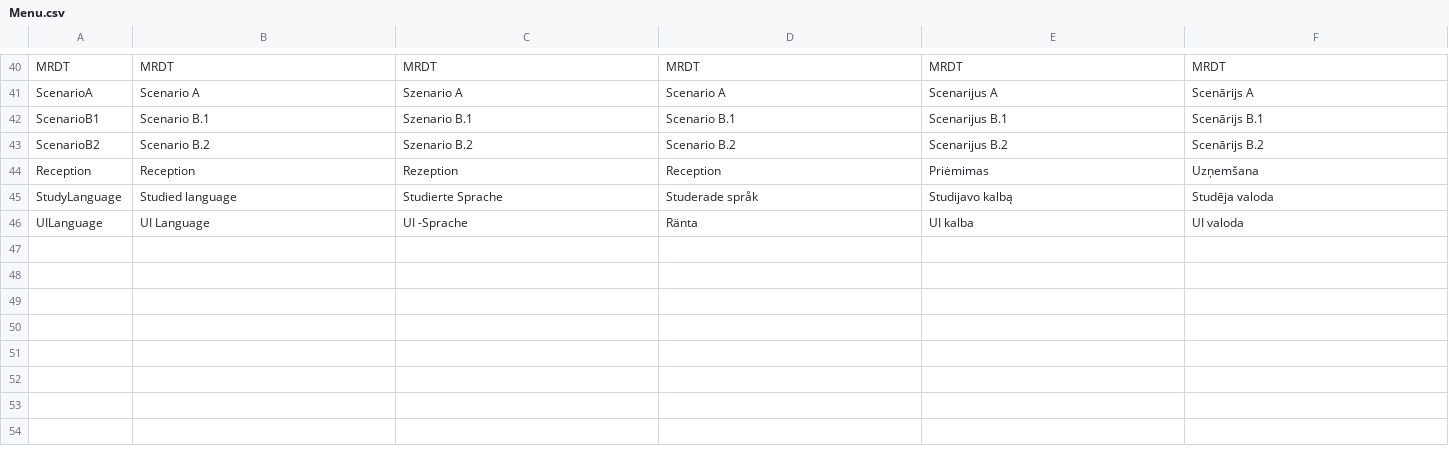
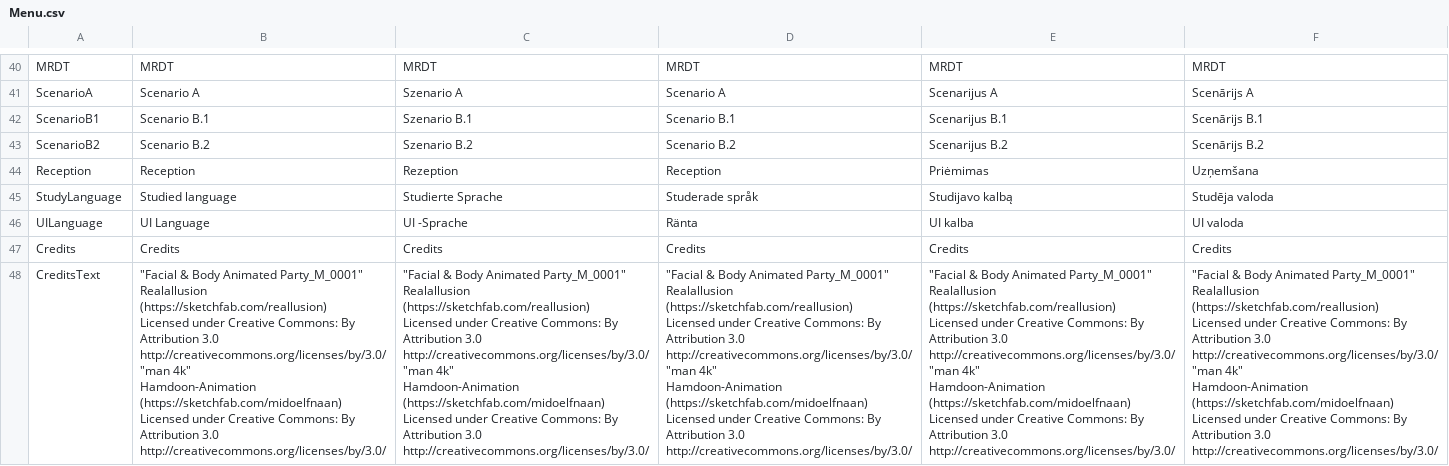
Before and after one commit to XRINTAMT/DR_FLEMP, a CSV file: Assets/Resources/Localization/Menu.csv, drawn as a sheet; only a part is shown, gaps mark what is left out; ↵ is a line break in a cell; the diff names each change by its address in the sheet, - before the commit and + after, or states it on an @@ line.

```diff
--- a/Assets/Resources/Localization/Menu.csv
+++ b/Assets/Resources/Localization/Menu.csv
+row 47: Credits | Credits | Credits | Credits | Credits | Credits
+row 48: CreditsText | "Facial & Body Animated Party_M_0001" ↵ Realallusion (https://sketchfab.com/reallusion) ↵ Licensed under Creative Commons: By Attribution 3.0 ↵ http://creativecommons.org/licenses/by/3.0/ ↵ "man 4k" ↵ Hamdoon-Animation (https://sketchfab.com/midoelfnaan) ↵ Licensed under Creative Commons: By Attribution 3.0 ↵ http://creativecommons.org/licenses/by/3.0/ | "Facial & Body Animated Party_M_0001" ↵ Realallusion (https://sketchfab.com/reallusion) ↵ Licensed under Creative Commons: By Attribution 3.0 ↵ http://creativecommons.org/licenses/by/3.0/ ↵ "man 4k" ↵ Hamdoon-Animation (https://sketchfab.com/midoelfnaan) ↵ Licensed under Creative Commons: By Attribution 3.0 ↵ http://creativecommons.org/licenses/by/3.0/ | "Facial & Body Animated Party_M_0001" ↵ Realallusion (https://sketchfab.com/reallusion) ↵ Licensed under Creative Commons: By Attribution 3.0 ↵ http://creativecommons.org/licenses/by/3.0/ ↵ "man 4k" ↵ Hamdoon-Animation (https://sketchfab.com/midoelfnaan) ↵ Licensed under Creative Commons: By Attribution 3.0 ↵ http://creativecommons.org/licenses/by/3.0/ | "Facial & Body Animated Party_M_0001" ↵ Realallusion (https://sketchfab.com/reallusion) ↵ Licensed under Creative Commons: By Attribution 3.0 ↵ http://creativecommons.org/licenses/by/3.0/ ↵ "man 4k" ↵ Hamdoon-Animation (https://sketchfab.com/midoelfnaan) ↵ Licensed under Creative Commons: By Attribution 3.0 ↵ http://creativecommons.org/licenses/by/3.0/ | "Facial & Body Animated Party_M_0001" ↵ Realallusion (https://sketchfab.com/reallusion) ↵ Licensed under Creative Commons: By Attribution 3.0 ↵ http://creativecommons.org/licenses/by/3.0/ ↵ "man 4k" ↵ Hamdoon-Animation (https://sketchfab.com/midoelfnaan) ↵ Licensed under Creative Commons: By Attribution 3.0 ↵ http://creativecommons.org/licenses/by/3.0/
```
Also changed, not shown: Assets/Resources/Localization/DTNET-Tutorial-Demo.csv, Assets/Resources/Localization/Doors.csv, 2 other files.
